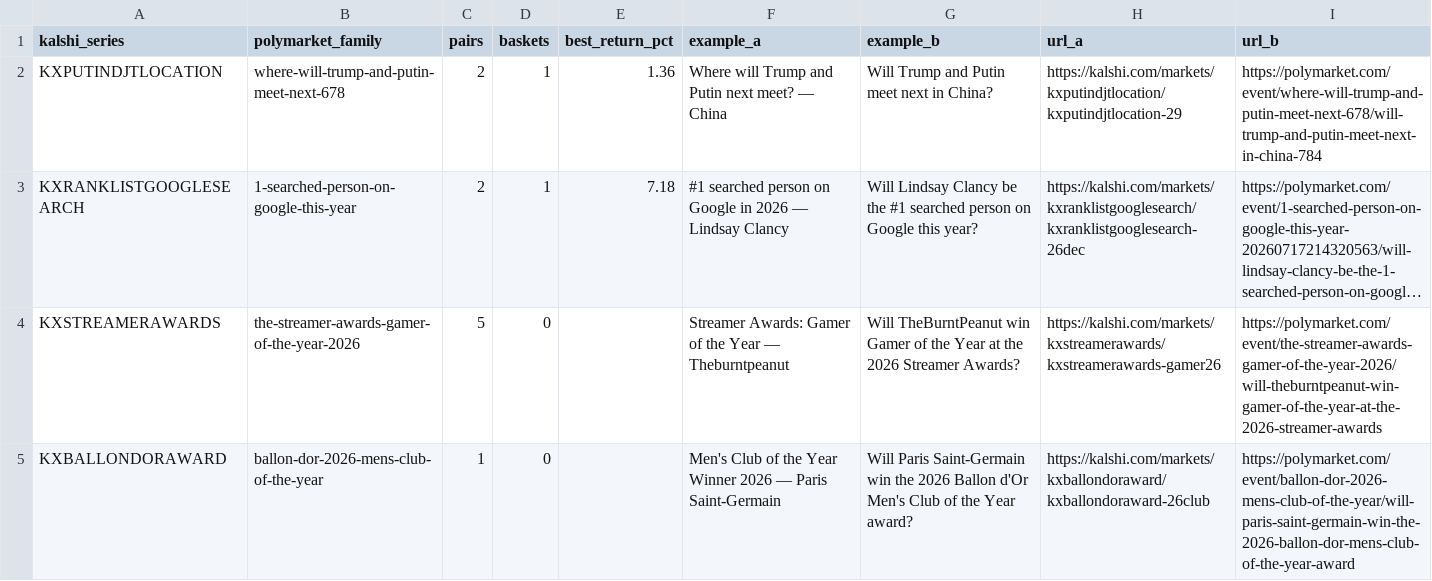
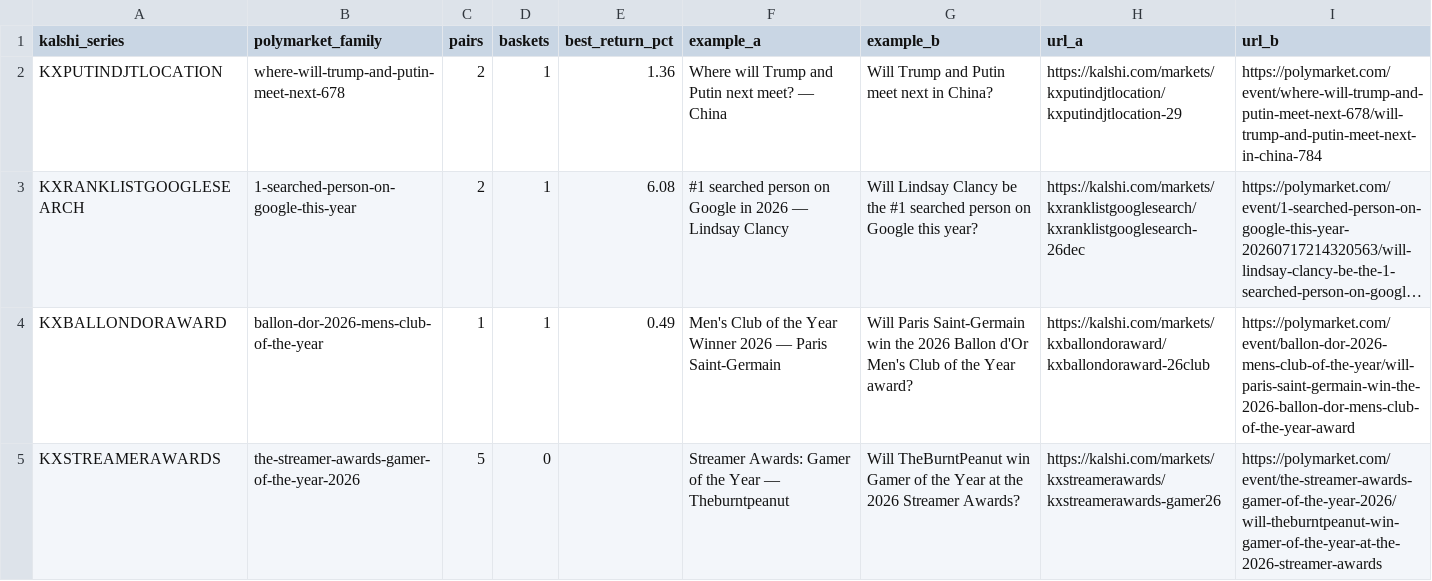
Before and after one commit to pjmerica/pred-arbitrage, a CSV file: data/processed/series_review.csv, drawn as a sheet; long unchanged cells end in …; removed rows and columns are numbered as before the commit, all else as after; the diff names each change by its address in the sheet, - before the commit and + after, or states it on an @@ line.

```diff
--- a/data/processed/series_review.csv
+++ b/data/processed/series_review.csv
-E3 (best_return_pct): 7.18
+E3 (best_return_pct): 6.08
+row 4: KXBALLONDORAWARD | ballon-dor-2026-mens-club-of-the-year | 1 | 1 | 0.49 | Men's Club of the Year Winner 2026 — Paris Saint-Germain | Will Paris Saint-Germain win the 2026 Ballon d'Or Men's Club of the Year award? | https://kalshi.com/markets/kxballondoraward/kxballondoraward-26club | https://polymarket.com/event/ballon-dor-2026-mens-club-of-the-year/will-paris-saint-germain-win-the-2026-ballon-dor-mens-club-of-the-year-award
-row 5: KXBALLONDORAWARD | ballon-dor-2026-mens-club-of-the-year | 1 | 0 |  | Men's Club of the Year Winner 2026 — Paris Saint-Germain | Will Paris Saint-Germain win the 2026 Ballon d'Or Men's Club of the Year award? | https://kalshi.com/markets/kxballondoraward/kxballondoraward-26club | https://polymarket.com/event/ballon-dor-2026-mens-club-of-the-year/will-paris-saint-germain-win-the-2026-ballon-dor-mens-club-of-the-year-award
```
Also changed, not shown: data/raw/predictit_markets.csv, 2 other files.
